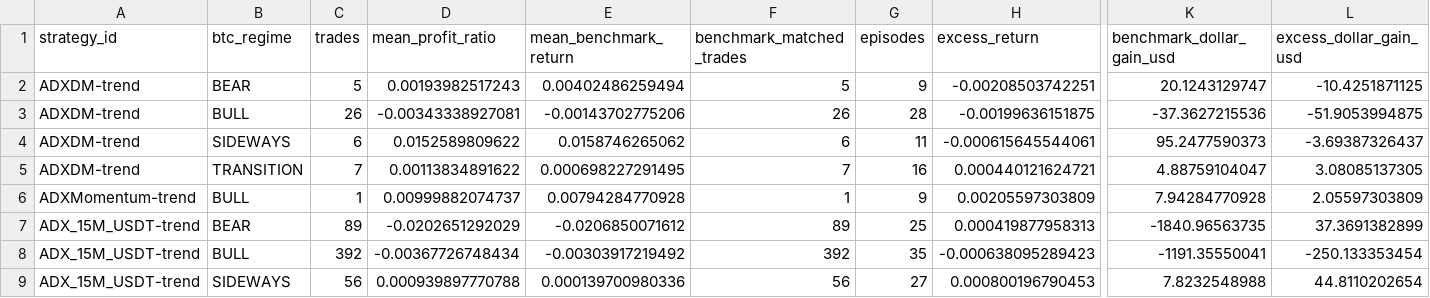
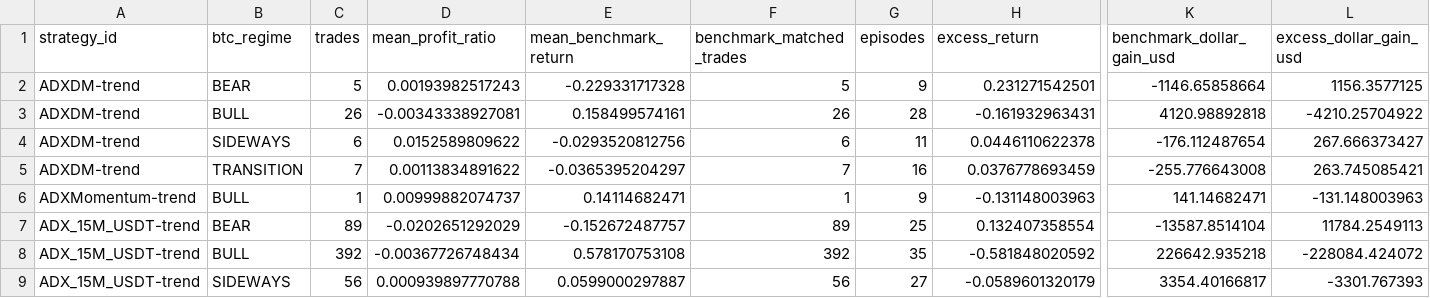
Before and after one commit to M1ch43lV/strategy-audit, a CSV file: results/regime/specialist_evaluation/model2/btc_specialist_table.csv, drawn as a sheet; only a part is shown, gaps mark what is left out; the diff covers the shown part only; the diff names each change by its address in the sheet, - before the commit and + after, or states it on an @@ line.

```diff
--- a/results/regime/specialist_evaluation/model2/btc_specialist_table.csv
+++ b/results/regime/specialist_evaluation/model2/btc_specialist_table.csv
-E2 (mean_benchmark_return): 0.00402486259494
+E2 (mean_benchmark_return): -0.229331717328
-H2 (excess_return): -0.00208503742251
+H2 (excess_return): 0.231271542501
-K2 (benchmark_dollar_gain_usd): 20.1243129747
+K2 (benchmark_dollar_gain_usd): -1146.65858664
-L2 (excess_dollar_gain_usd): -10.4251871125
+L2 (excess_dollar_gain_usd): 1156.3577125
-E3 (mean_benchmark_return): -0.00143702775206
+E3 (mean_benchmark_return): 0.158499574161
-H3 (excess_return): -0.00199636151875
+H3 (excess_return): -0.161932963431
-K3 (benchmark_dollar_gain_usd): -37.3627215536
+K3 (benchmark_dollar_gain_usd): 4120.98892818
-L3 (excess_dollar_gain_usd): -51.9053994875
+L3 (excess_dollar_gain_usd): -4210.25704922
-E4 (mean_benchmark_return): 0.0158746265062
+E4 (mean_benchmark_return): -0.0293520812756
-H4 (excess_return): -0.000615645544061
+H4 (excess_return): 0.0446110622378
-K4 (benchmark_dollar_gain_usd): 95.2477590373
+K4 (benchmark_dollar_gain_usd): -176.112487654
-L4 (excess_dollar_gain_usd): -3.69387326437
+L4 (excess_dollar_gain_usd): 267.666373427
-E5 (mean_benchmark_return): 0.000698227291495
+E5 (mean_benchmark_return): -0.0365395204297
-H5 (excess_return): 0.000440121624721
+H5 (excess_return): 0.0376778693459
-K5 (benchmark_dollar_gain_usd): 4.88759104047
+K5 (benchmark_dollar_gain_usd): -255.776643008
-L5 (excess_dollar_gain_usd): 3.08085137305
+L5 (excess_dollar_gain_usd): 263.745085421
-E6 (mean_benchmark_return): 0.00794284770928
+E6 (mean_benchmark_return): 0.14114682471
-H6 (excess_return): 0.00205597303809
+H6 (excess_return): -0.131148003963
-K6 (benchmark_dollar_gain_usd): 7.94284770928
+K6 (benchmark_dollar_gain_usd): 141.14682471
-L6 (excess_dollar_gain_usd): 2.05597303809
+L6 (excess_dollar_gain_usd): -131.148003963
-E7 (mean_benchmark_return): -0.0206850071612
+E7 (mean_benchmark_return): -0.152672487757
-H7 (excess_return): 0.000419877958313
+H7 (excess_return): 0.132407358554
-K7 (benchmark_dollar_gain_usd): -1840.96563735
+K7 (benchmark_dollar_gain_usd): -13587.8514104
-L7 (excess_dollar_gain_usd): 37.3691382899
+L7 (excess_dollar_gain_usd): 11784.2549113
-E8 (mean_benchmark_return): -0.00303917219492
+E8 (mean_benchmark_return): 0.578170753108
-H8 (excess_return): -0.000638095289423
+H8 (excess_return): -0.581848020592
-K8 (benchmark_dollar_gain_usd): -1191.35550041
+K8 (benchmark_dollar_gain_usd): 226642.935218
-L8 (excess_dollar_gain_usd): -250.133353454
+L8 (excess_dollar_gain_usd): -228084.424072
-E9 (mean_benchmark_return): 0.000139700980336
+E9 (mean_benchmark_return): 0.0599000297887
-H9 (excess_return): 0.000800196790453
+H9 (excess_return): -0.0589601320179
-K9 (benchmark_dollar_gain_usd): 7.8232548988
+K9 (benchmark_dollar_gain_usd): 3354.40166817
-L9 (excess_dollar_gain_usd): 44.8110202654
+L9 (excess_dollar_gain_usd): -3301.767393
```
Also changed, not shown: 52 edited cells elsewhere in this file, results/regime/specialist_evaluation/btc_specialist_ranking.csv, results/regime/specialist_evaluation/coin_specialist_ranking.csv, 22 other files.
